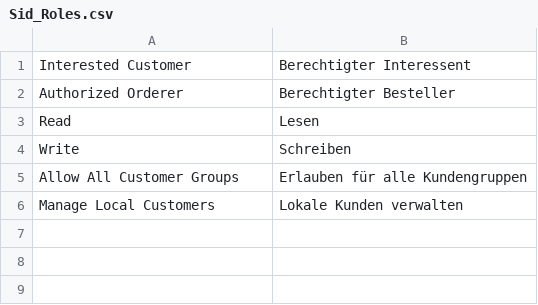
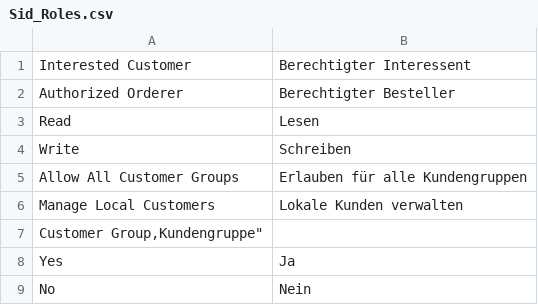
Before and after one commit to b3-it/magento-lts, a CSV file: app/locale/de_DE/Sid_Roles.csv, drawn as a sheet; the diff names each change by its address in the sheet, - before the commit and + after, or states it on an @@ line.

```diff
--- a/app/locale/de_DE/Sid_Roles.csv
+++ b/app/locale/de_DE/Sid_Roles.csv
+row 7: Customer Group,Kundengruppe"
+row 8: Yes | Ja
+row 9: No | Nein
```
Also changed, not shown: app/locale/de_DE/Egovs_Base.csv, 2 other files.
